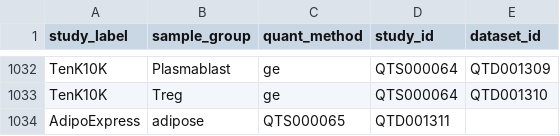
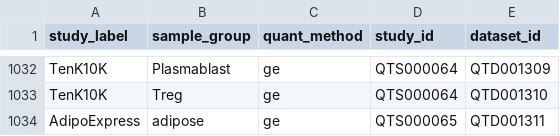
Before and after one commit to eQTL-Catalogue/eQTL-Catalogue-resources, a TSV file: data_tables/dataset_id_map.tsv, drawn as a sheet; only a part is shown, gaps mark what is left out.

Commit message:
Update dataset_id_map.tsv

```diff
--- a/data_tables/dataset_id_map.tsv
+++ b/data_tables/dataset_id_map.tsv
@@ -1033,2 +1033,2 @@ TenK10K	Plasmablast	ge	QTS000064	QTD001309
 TenK10K	Treg	ge	QTS000064	QTD001310
-AdipoExpress	adipose	QTS000065	QTD001311
+AdipoExpress	adipose	ge	QTS000065	QTD001311
```
